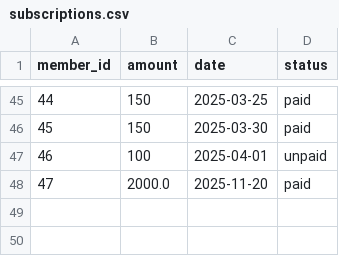
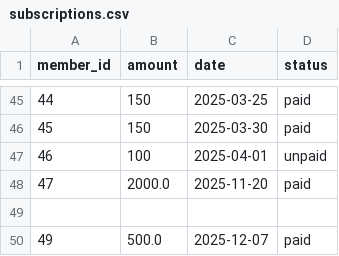
Before and after one commit to zem-litissia/MTIHomeWork, a CSV file: data/subscriptions.csv, drawn as a sheet; only a part is shown, gaps mark what is left out.

```diff
--- a/data/subscriptions.csv
+++ b/data/subscriptions.csv
@@ -48 +48,3 @@ member_id,amount,date,status
 47,2000.0,2025-11-20,paid
+
+49,500.0,2025-12-07,paid
```
Also changed, not shown: data/events.csv, data/members.csv, 5 other files.
